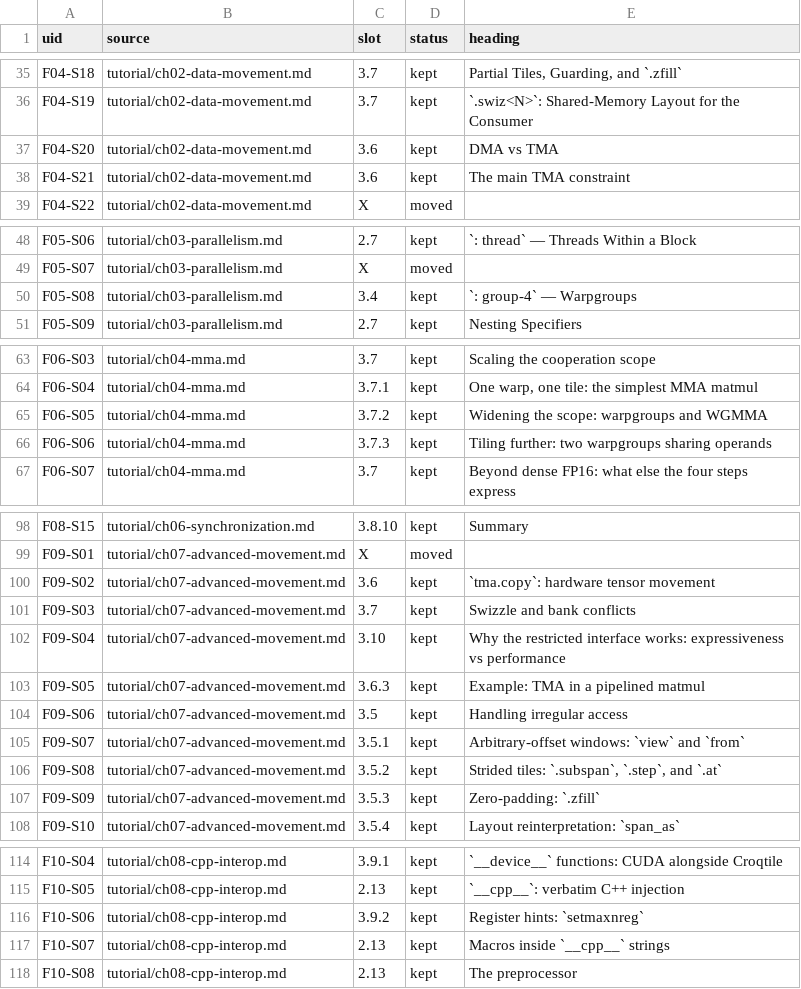
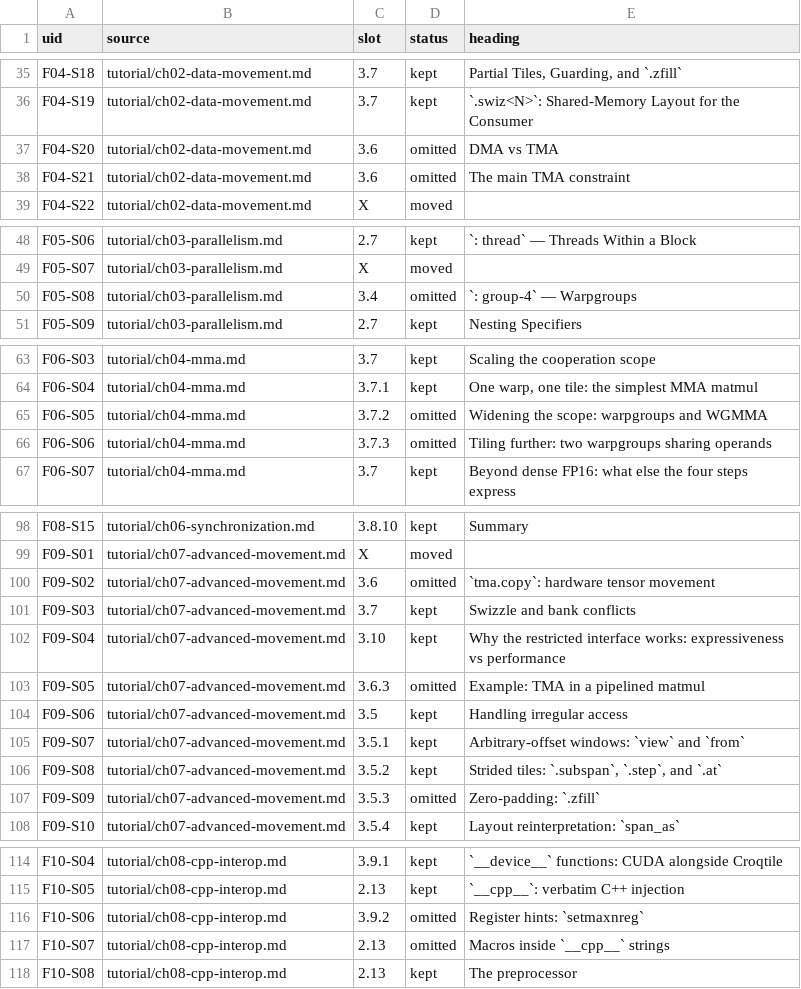
Before and after one commit to LancerLab/croqtile-tutorial, a TSV file: programming-guide/build/manifest.tsv, drawn as a sheet; only a part is shown, gaps mark what is left out.

Commit message:
Remove GPU-backend-only features from the guide
The guide should describe the portable source language, not one backend's
extensions. These constructs exist only on the GPU path and are dropped:

- setmaxnreg register hints (the unit and the macro lesson built on them)
- tma.copy and the TMA-specific units: "tma.copy", "TMA in a pipelined
  matmul", "DMA vs TMA", "The main TMA constraint", and the .zfill unit that
  was demonstrated through a TMA copy
- wgmma / sm90 cooperative-group units
- the : group-4 warpgroup parallel level

Nine units move to OMITTED_UNITS. Elsewhere strip_gpu_backend() rewrites
tma.copy to dma.copy and group-4 to thread, and prose that named those
features is reworded (round 78 overrides plus three editorial rules). The
appendix and the Chinese translation lose the same entries.

English editions are now 131 / 137 / 133 pages and the Chinese edition 125;
both PDFs contain no tma.copy, TMA, group-4, setmaxnreg, wgmma or sm90.
38 of the 40 complete listings still compile; the two exceptions are the
labelled fragments.

```diff
--- a/programming-guide/build/manifest.tsv
+++ b/programming-guide/build/manifest.tsv
@@ -36,4 +36,4 @@ F04-S18	tutorial/ch02-data-movement.md	3.7	kept	Partial Tiles, Guarding, and `.z
 F04-S19	tutorial/ch02-data-movement.md	3.7	kept	`.swiz<N>`: Shared-Memory Layout for the Consumer
-F04-S20	tutorial/ch02-data-movement.md	3.6	kept	DMA vs TMA
-F04-S21	tutorial/ch02-data-movement.md	3.6	kept	The main TMA constraint
+F04-S20	tutorial/ch02-data-movement.md	3.6	omitted	DMA vs TMA
+F04-S21	tutorial/ch02-data-movement.md	3.6	omitted	The main TMA constraint
 F04-S22	tutorial/ch02-data-movement.md	X	moved	
@@ -49,3 +49,3 @@ F05-S06	tutorial/ch03-parallelism.md	2.7	kept	`: thread` — Threads Within a Bl
 F05-S07	tutorial/ch03-parallelism.md	X	moved	
-F05-S08	tutorial/ch03-parallelism.md	3.4	kept	`: group-4` — Warpgroups
+F05-S08	tutorial/ch03-parallelism.md	3.4	omitted	`: group-4` — Warpgroups
 F05-S09	tutorial/ch03-parallelism.md	2.7	kept	Nesting Specifiers
@@ -64,4 +64,4 @@ F06-S03	tutorial/ch04-mma.md	3.7	kept	Scaling the cooperation scope
 F06-S04	tutorial/ch04-mma.md	3.7.1	kept	One warp, one tile: the simplest MMA matmul
-F06-S05	tutorial/ch04-mma.md	3.7.2	kept	Widening the scope: warpgroups and WGMMA
-F06-S06	tutorial/ch04-mma.md	3.7.3	kept	Tiling further: two warpgroups sharing operands
+F06-S05	tutorial/ch04-mma.md	3.7.2	omitted	Widening the scope: warpgroups and WGMMA
+F06-S06	tutorial/ch04-mma.md	3.7.3	omitted	Tiling further: two warpgroups sharing operands
 F06-S07	tutorial/ch04-mma.md	3.7	kept	Beyond dense FP16: what else the four steps express
@@ -99,6 +99,6 @@ F08-S15	tutorial/ch06-synchronization.md	3.8.10	kept	Summary
 F09-S01	tutorial/ch07-advanced-movement.md	X	moved	
-F09-S02	tutorial/ch07-advanced-movement.md	3.6	kept	`tma.copy`: hardware tensor movement
+F09-S02	tutorial/ch07-advanced-movement.md	3.6	omitted	`tma.copy`: hardware tensor movement
 F09-S03	tutorial/ch07-advanced-movement.md	3.7	kept	Swizzle and bank conflicts
 F09-S04	tutorial/ch07-advanced-movement.md	3.10	kept	Why the restricted interface works: expressiveness vs performance
-F09-S05	tutorial/ch07-advanced-movement.md	3.6.3	kept	Example: TMA in a pipelined matmul
+F09-S05	tutorial/ch07-advanced-movement.md	3.6.3	omitted	Example: TMA in a pipelined matmul
 F09-S06	tutorial/ch07-advanced-movement.md	3.5	kept	Handling irregular access
@@ -106,3 +106,3 @@ F09-S07	tutorial/ch07-advanced-movement.md	3.5.1	kept	Arbitrary-offset windows:
 F09-S08	tutorial/ch07-advanced-movement.md	3.5.2	kept	Strided tiles: `.subspan`, `.step`, and `.at`
-F09-S09	tutorial/ch07-advanced-movement.md	3.5.3	kept	Zero-padding: `.zfill`
+F09-S09	tutorial/ch07-advanced-movement.md	3.5.3	omitted	Zero-padding: `.zfill`
 F09-S10	tutorial/ch07-advanced-movement.md	3.5.4	kept	Layout reinterpretation: `span_as`
@@ -115,4 +115,4 @@ F10-S04	tutorial/ch08-cpp-interop.md	3.9.1	kept	`__device__` functions: CUDA alo
 F10-S05	tutorial/ch08-cpp-interop.md	2.13	kept	`__cpp__`: verbatim C++ injection
-F10-S06	tutorial/ch08-cpp-interop.md	3.9.2	kept	Register hints: `setmaxnreg`
-F10-S07	tutorial/ch08-cpp-interop.md	2.13	kept	Macros inside `__cpp__` strings
+F10-S06	tutorial/ch08-cpp-interop.md	3.9.2	omitted	Register hints: `setmaxnreg`
+F10-S07	tutorial/ch08-cpp-interop.md	2.13	omitted	Macros inside `__cpp__` strings
 F10-S08	tutorial/ch08-cpp-interop.md	2.13	kept	The preprocessor
```
Also changed, not shown: 45 other files.
